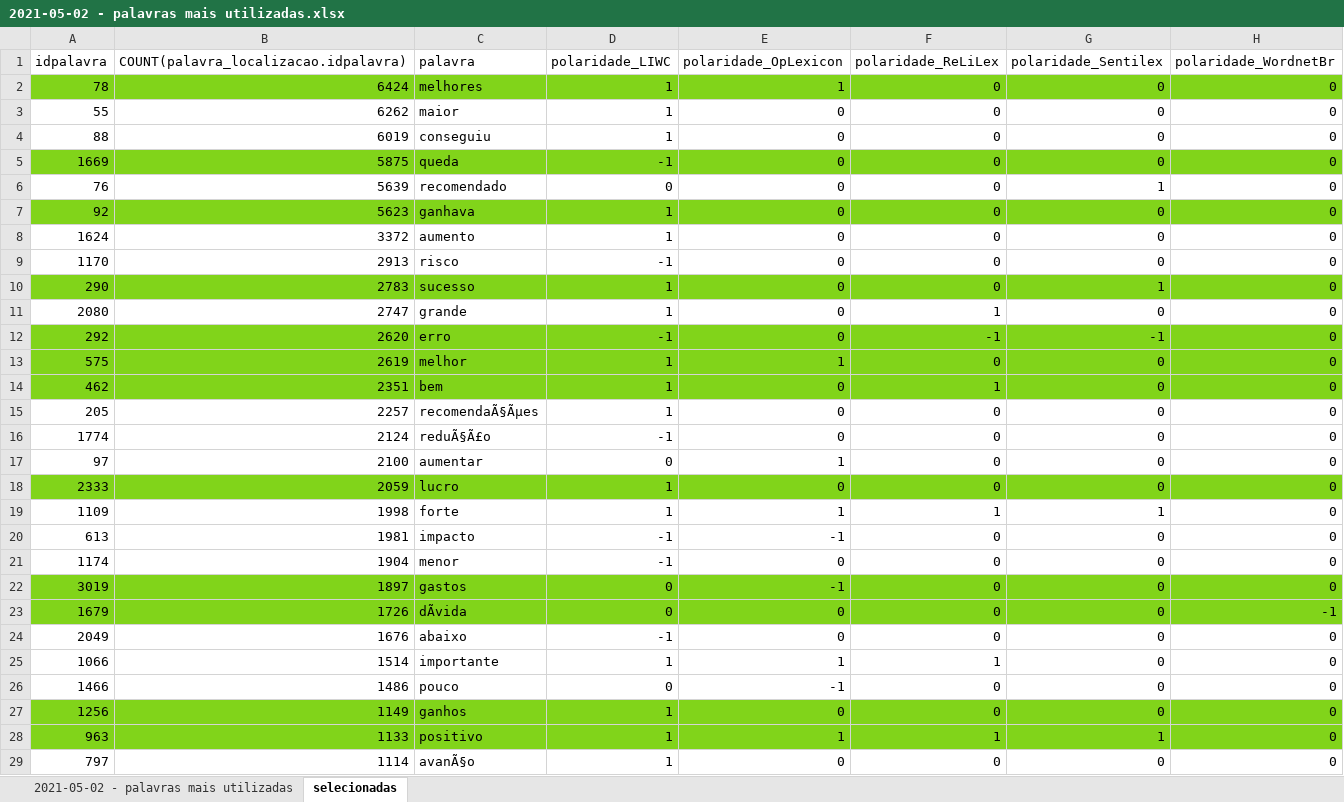
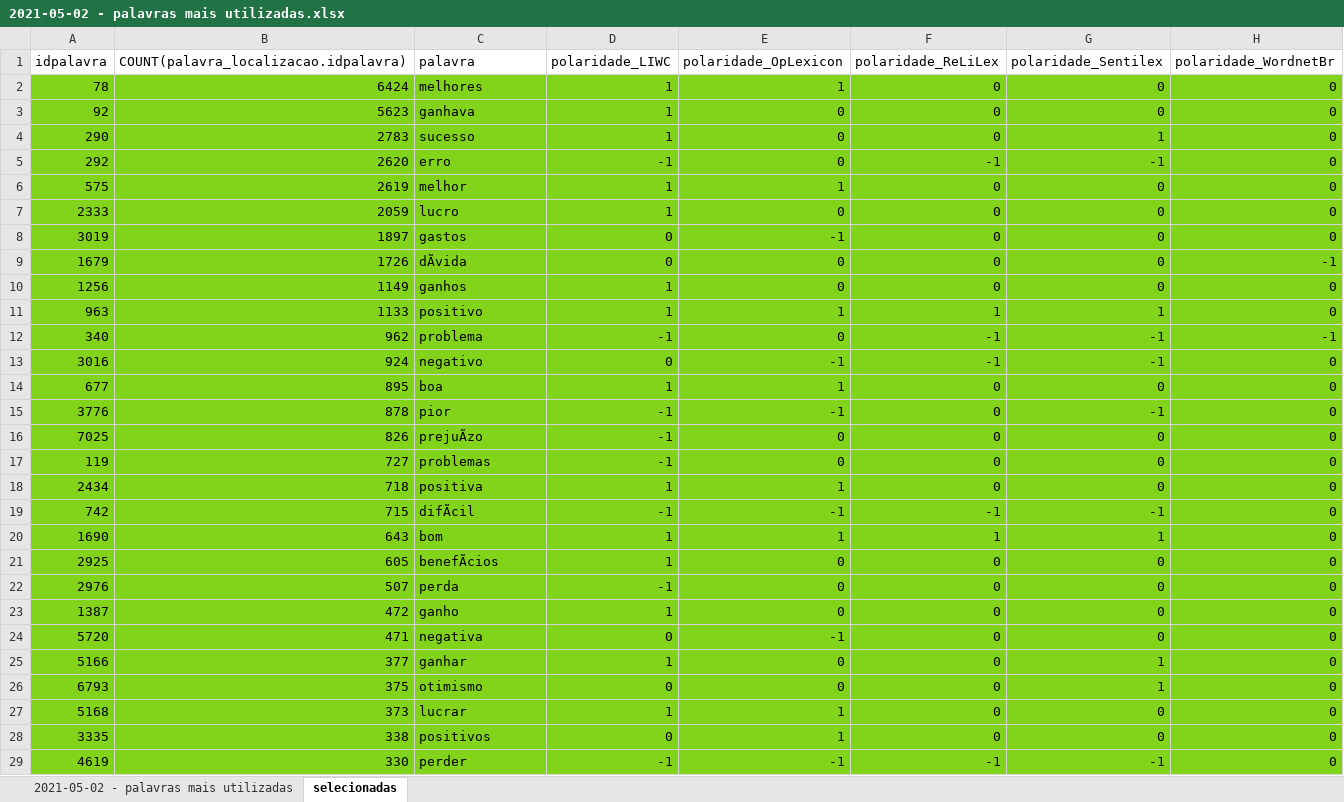
Before and after one commit to moraisalysson/crawler, an Excel workbook: SELECTS E ANÁLISES/2021-05-02 - palavras mais utilizadas.xlsx, sheet selecionadas, drawn as a sheet; only a part is shown; the shorter side is filled out with more unchanged rows; values as stored, in another font and other column widths than the file's, no borders; the diff covers the shown part only; the diff names each change by its address in the sheet, - before the commit and + after, or states it on an @@ line.

```diff
--- a/SELECTS E ANÁLISES/2021-05-02 - palavras mais utilizadas.xlsx (sheet selecionadas)
+++ b/SELECTS E ANÁLISES/2021-05-02 - palavras mais utilizadas.xlsx (sheet selecionadas)
-row 3: 55 | 6262 | maior | 1 | 0 | 0 | 0 | 0
-row 4: 88 | 6019 | conseguiu | 1 | 0 | 0 | 0 | 0
-row 5: 1669 | 5875 | queda | -1 | 0 | 0 | 0 | 0
-row 6: 76 | 5639 | recomendado | 0 | 0 | 0 | 1 | 0
-row 8: 1624 | 3372 | aumento | 1 | 0 | 0 | 0 | 0
-row 9: 1170 | 2913 | risco | -1 | 0 | 0 | 0 | 0
-row 11: 2080 | 2747 | grande | 1 | 0 | 1 | 0 | 0
-row 14: 462 | 2351 | bem | 1 | 0 | 1 | 0 | 0
-row 15: 205 | 2257 | recomendaÃ§Ãµes | 1 | 0 | 0 | 0 | 0
-row 16: 1774 | 2124 | reduÃ§Ã£o | -1 | 0 | 0 | 0 | 0
-row 17: 97 | 2100 | aumentar | 0 | 1 | 0 | 0 | 0
-row 19: 1109 | 1998 | forte | 1 | 1 | 1 | 1 | 0
-row 20: 613 | 1981 | impacto | -1 | -1 | 0 | 0 | 0
-row 21: 1174 | 1904 | menor | -1 | 0 | 0 | 0 | 0
-row 24: 2049 | 1676 | abaixo | -1 | 0 | 0 | 0 | 0
-row 25: 1066 | 1514 | importante | 1 | 1 | 1 | 0 | 0
-row 26: 1466 | 1486 | pouco | 0 | -1 | 0 | 0 | 0
-row 29: 797 | 1114 | avanÃ§o | 1 | 0 | 0 | 0 | 0
```
Also changed, not shown: 8 removed rows elsewhere in this sheet, 23 other files.
